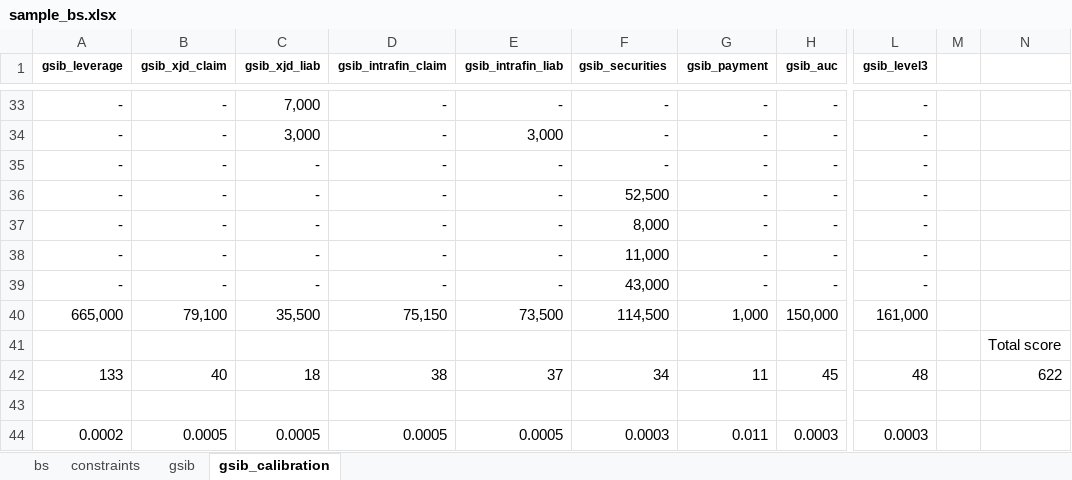
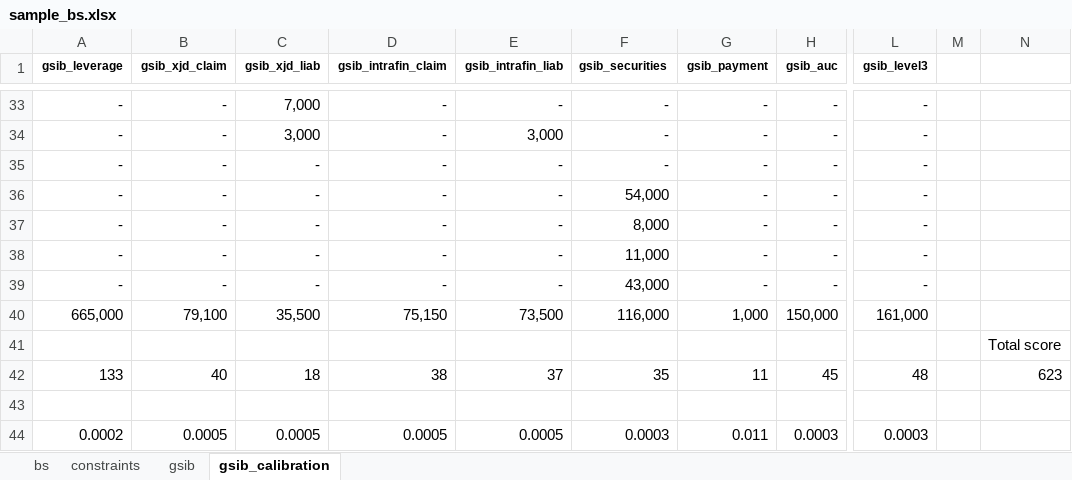
Before and after one commit to marvelje/bs_optimization, an Excel workbook: data/sample_bs.xlsx, sheet gsib_calibration, drawn as a sheet; only a part is shown, gaps mark what is left out; values as stored, in another font and other column widths than the file's, no borders; the diff names each change by its address in the sheet, - before the commit and + after, or states it on an @@ line.

Commit message:
Add GSIB to RWA constraint

```diff
--- a/data/sample_bs.xlsx (sheet gsib_calibration)
+++ b/data/sample_bs.xlsx (sheet gsib_calibration)
-F36 (gsib_securities): 52,500
+F36 (gsib_securities): 54,000
-F40 (gsib_securities): 114,500
+F40 (gsib_securities): 116,000
-F42 (gsib_securities): 34
+F42 (gsib_securities): 35
-N42: 622
+N42: 623
```
Also changed, not shown: sheet bs, sheet constraints, formulas that keep their value, 1 other file.
